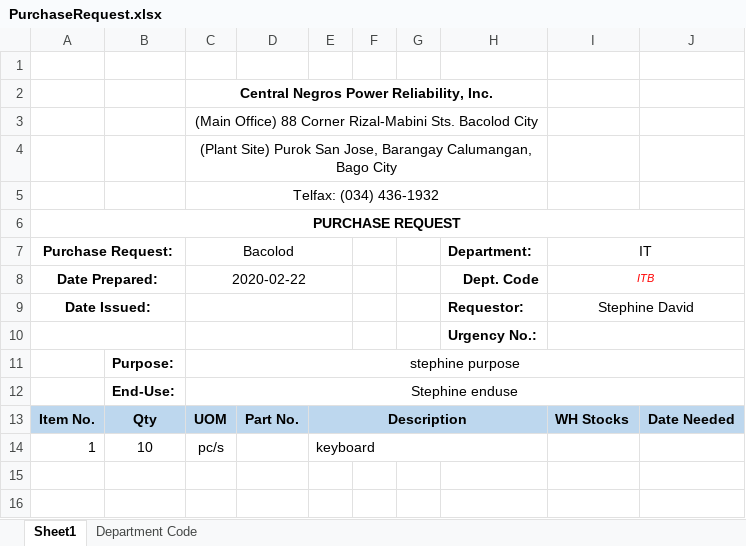
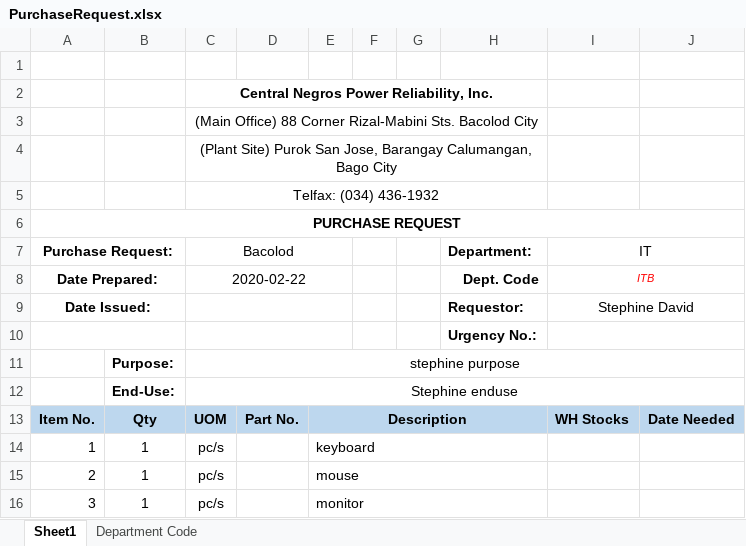
Before and after one commit to JonahBenares/purchasing, an Excel workbook: uploads/excel/PurchaseRequest.xlsx, sheet Sheet1, drawn as a sheet; values as stored, in another font and other column widths than the file's, no borders; charts and pictures not drawn; the diff names each change by its address in the sheet, - before the commit and + after, or states it on an @@ line.

Commit message:
Add if not empty statement in purchase request

```diff
--- a/uploads/excel/PurchaseRequest.xlsx (sheet Sheet1)
+++ b/uploads/excel/PurchaseRequest.xlsx (sheet Sheet1)
-B14: 10
+B14: 1
+row 15: 2 | 1 | pc/s |  | mouse
+row 16: 3 | 1 | pc/s |  | monitor
```
Also changed, not shown: charts or pictures, 2 other files.
